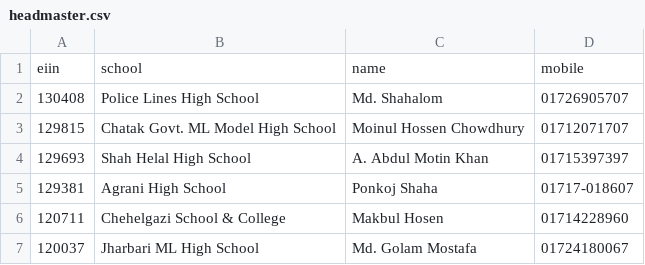
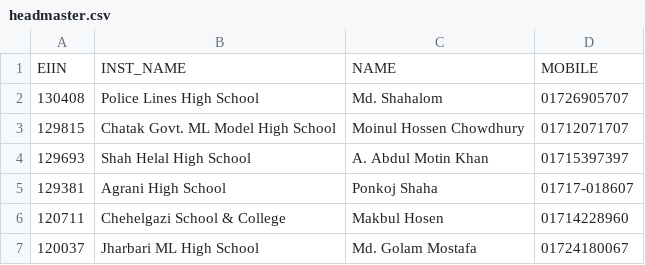
Before and after one commit to SaifulAbir/Django-MIS, a CSV file: test_ui/data/headmaster.csv, drawn as a sheet; only a part is shown; removed rows and columns are numbered as before the commit, all else as after; the diff names each change by its address in the sheet, - before the commit and + after, or states it on an @@ line.

Commit message:
Automated data entry done for Division, District, Upazilla, New_School, Headmaster, Skleader

```diff
--- a/test_ui/data/headmaster.csv
+++ b/test_ui/data/headmaster.csv
-row 1: eiin | school | name | mobile
+row 1: EIIN | INST_NAME | NAME | MOBILE
```
Also changed, not shown: test_ui/data/district.csv, test_ui/data/school.csv, 12 other files.
